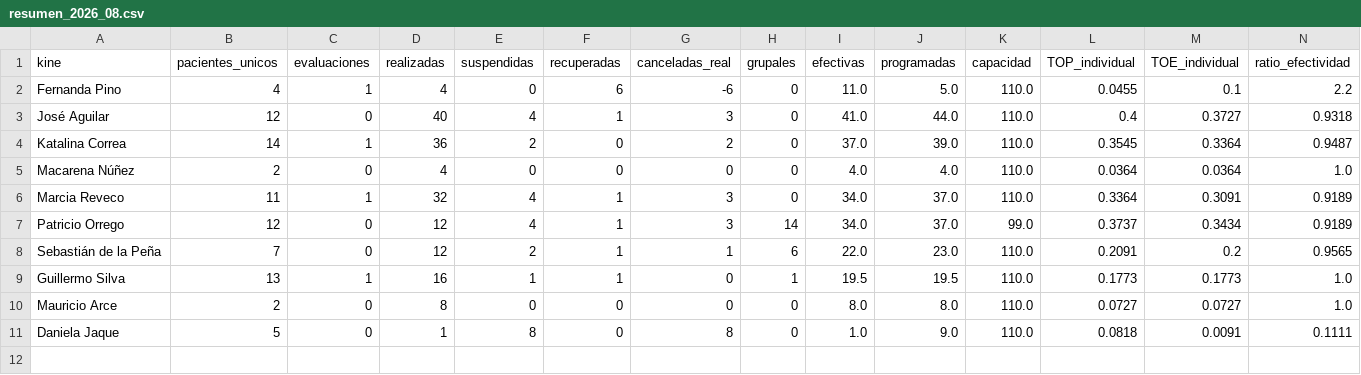
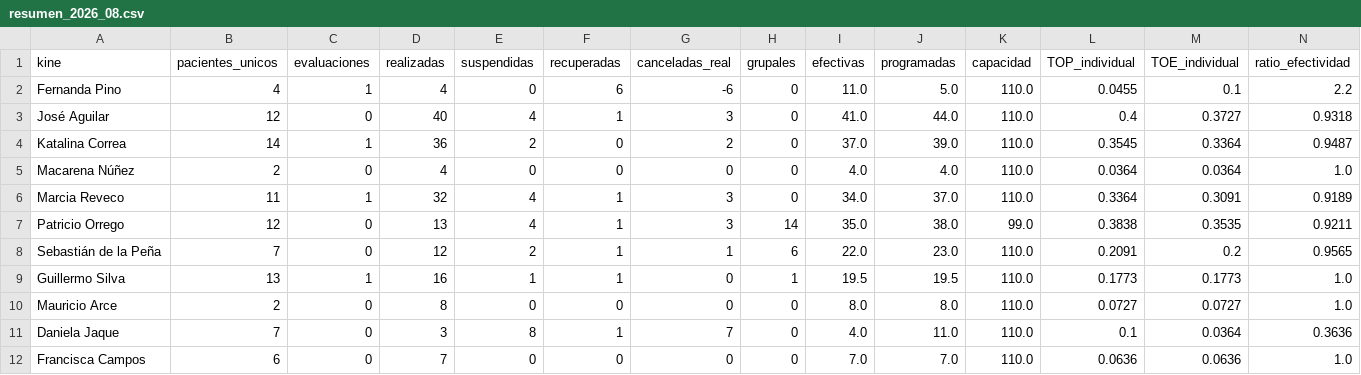
Before and after one commit to SebaNazar/termometro-kinexperience, a CSV file: docs/resumen_2026_08.csv, drawn as a sheet.

```diff
--- a/docs/resumen_2026_08.csv
+++ b/docs/resumen_2026_08.csv
@@ -6,3 +6,3 @@ Macarena Núñez,2,0,4,0,0,0,0,4.0,4.0,110.0,0.0364,0.0364,1.0
 Marcia Reveco,11,1,32,4,1,3,0,34.0,37.0,110.0,0.3364,0.3091,0.9189
-Patricio Orrego,12,0,12,4,1,3,14,34.0,37.0,99.0,0.3737,0.3434,0.9189
+Patricio Orrego,12,0,13,4,1,3,14,35.0,38.0,99.0,0.3838,0.3535,0.9211
 Sebastián de la Peña,7,0,12,2,1,1,6,22.0,23.0,110.0,0.2091,0.2,0.9565
@@ -10,2 +10,3 @@ Guillermo Silva,13,1,16,1,1,0,1,19.5,19.5,110.0,0.1773,0.1773,1.0
 Mauricio Arce,2,0,8,0,0,0,0,8.0,8.0,110.0,0.0727,0.0727,1.0
-Daniela Jaque,5,0,1,8,0,8,0,1.0,9.0,110.0,0.0818,0.0091,0.1111
+Daniela Jaque,7,0,3,8,1,7,0,4.0,11.0,110.0,0.1,0.0364,0.3636
+Francisca Campos,6,0,7,0,0,0,0,7.0,7.0,110.0,0.0636,0.0636,1.0
```
Also changed, not shown: 3 other files.
